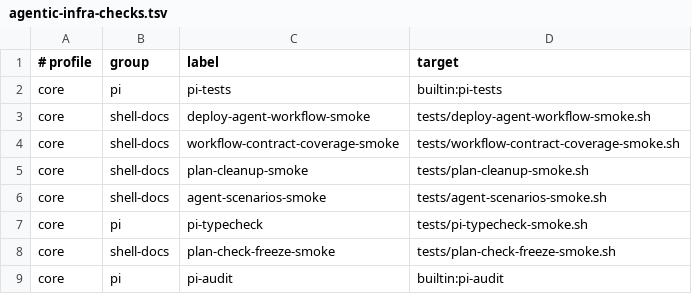
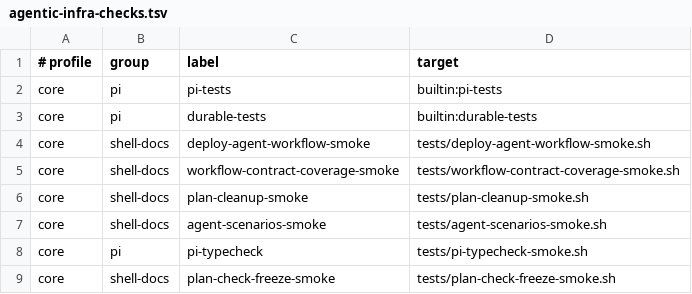
Before and after one commit to Tonours/etabli, a TSV file: workflow/runtime/agentic-infra-checks.tsv, drawn as a sheet; only a part is shown; the shorter side is filled out with more unchanged rows; the diff names each change by its address in the sheet, - before the commit and + after, or states it on an @@ line.

```diff
--- a/workflow/runtime/agentic-infra-checks.tsv
+++ b/workflow/runtime/agentic-infra-checks.tsv
+row 3: core | pi | durable-tests | builtin:durable-tests
```
Also changed, not shown: 5 other files.
